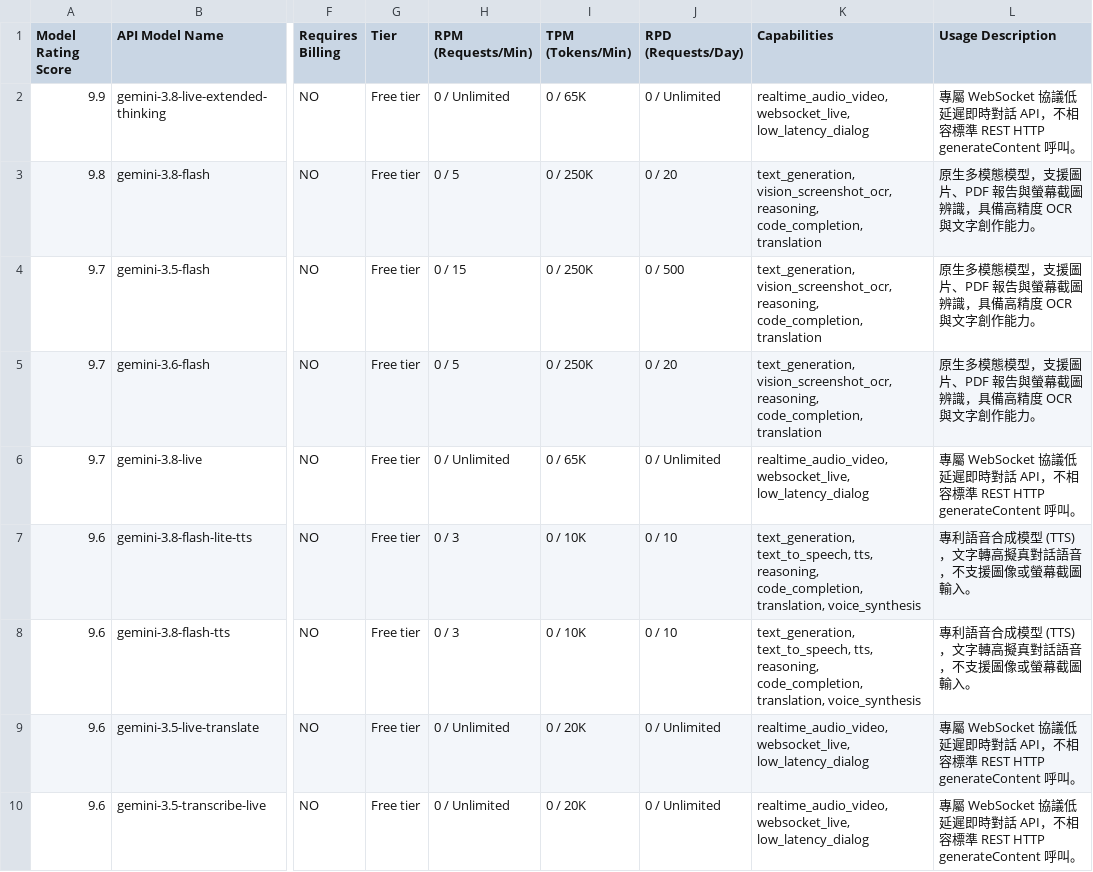
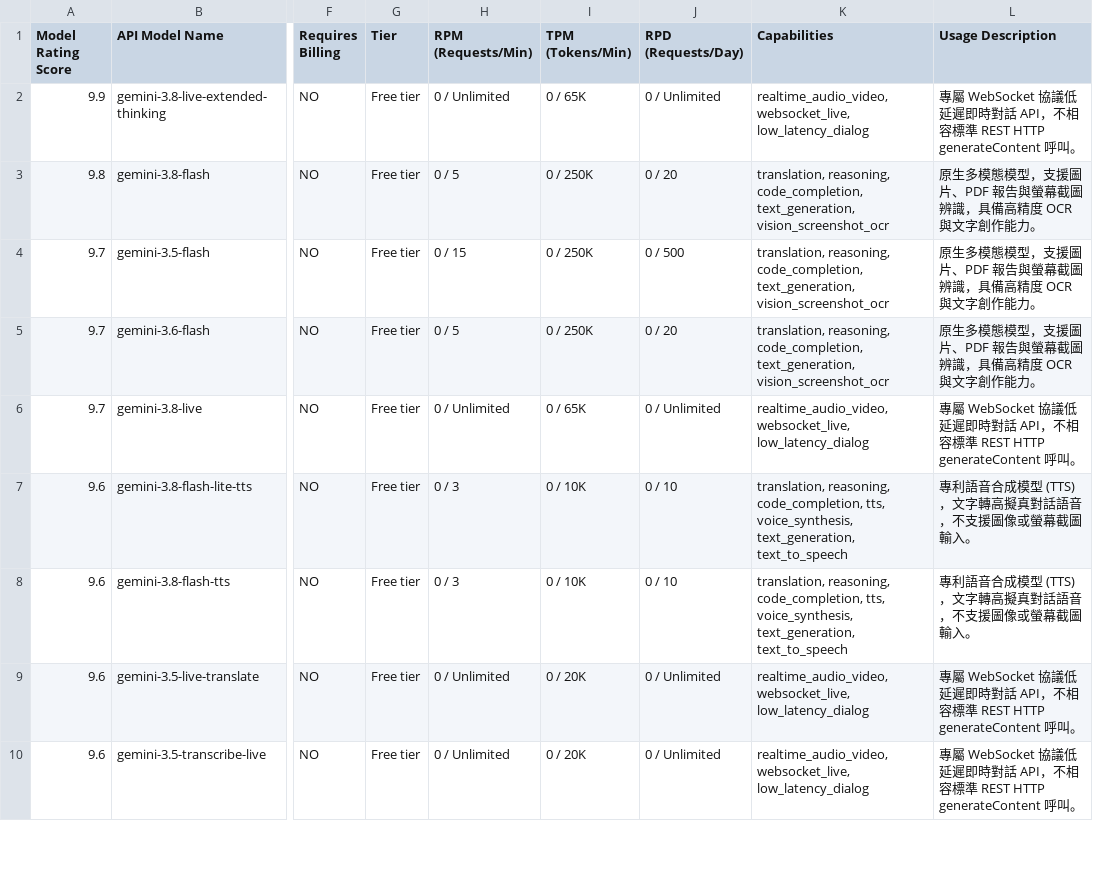
Before and after one commit to 9908gg-art/gemini-quota-fetcher, a CSV file: gemini_rate_limits.csv, drawn as a sheet; only a part is shown, gaps mark what is left out; the diff covers the shown part only; the diff names each change by its address in the sheet, - before the commit and + after, or states it on an @@ line.

```diff
--- a/gemini_rate_limits.csv
+++ b/gemini_rate_limits.csv
-K3:K5 (Capabilities): text_generation, vision_screenshot_ocr, reasoning, code_completion, translation
+K3:K5 (Capabilities): translation, reasoning, code_completion, text_generation, vision_screenshot_ocr
-K7:K8 (Capabilities): text_generation, text_to_speech, tts, reasoning, code_completion, translation, voice_synthesis
+K7:K8 (Capabilities): translation, reasoning, code_completion, tts, voice_synthesis, text_generation, text_to_speech
```
Also changed, not shown: 45 edited cells elsewhere in this file, 2 other files.
